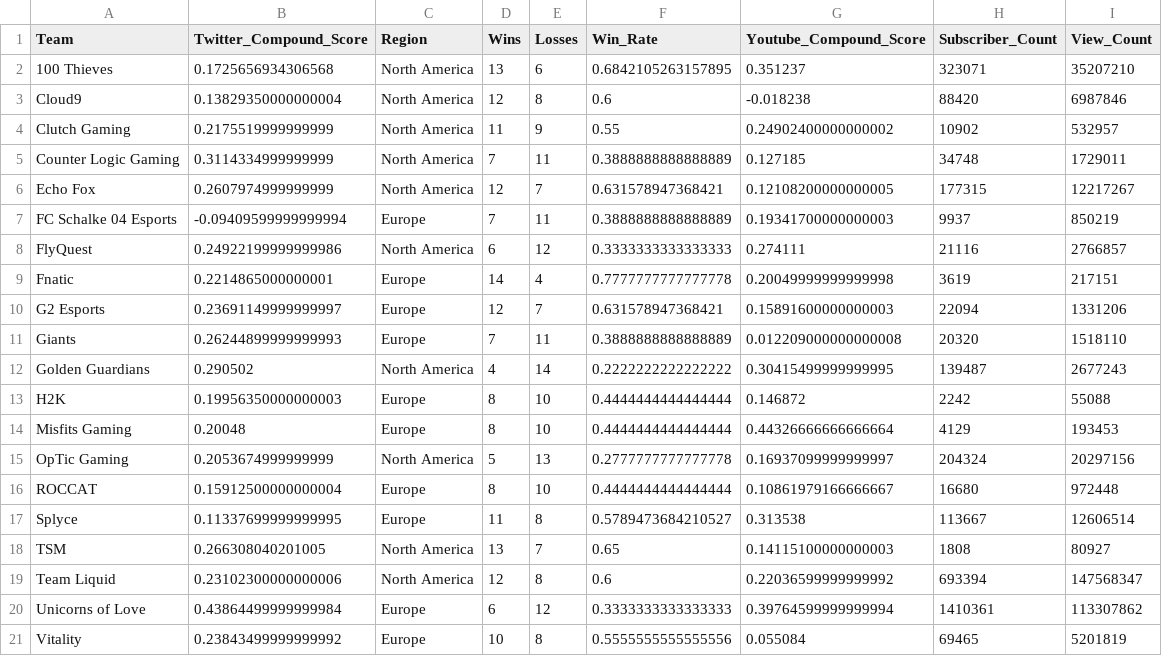
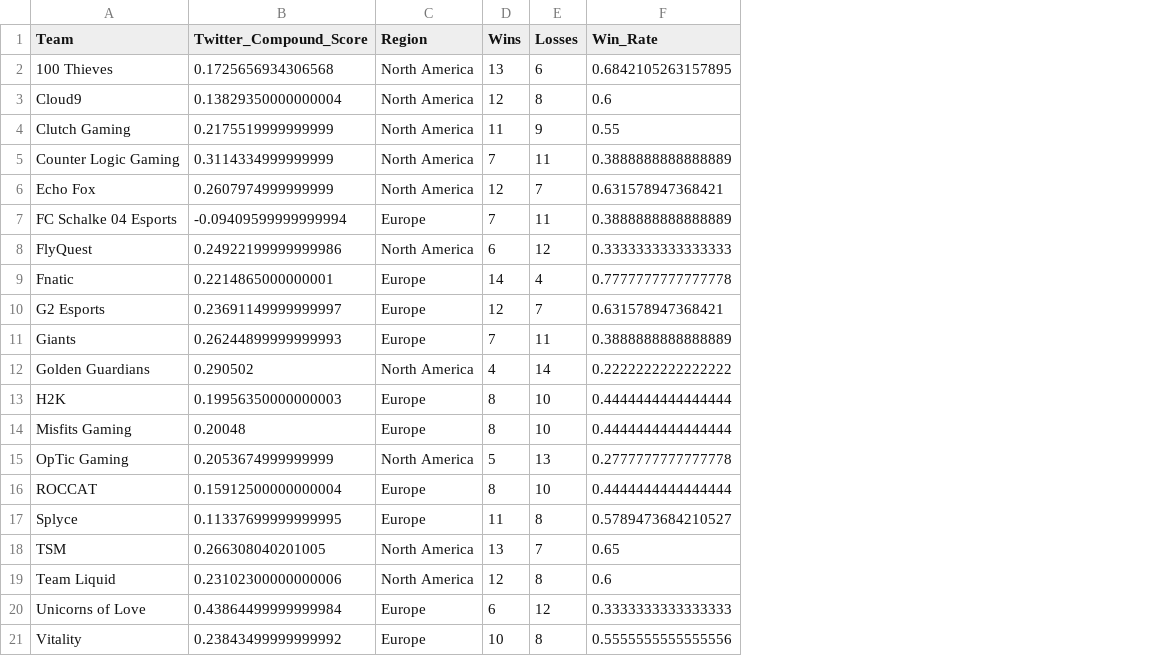
Before and after one commit to Savas21/Thebestteamever, a CSV file: Project-1/clean_data.csv, drawn as a sheet; the diff names each change by its address in the sheet, - before the commit and + after, or states it on an @@ line.

Commit message:
Editing Data ,adding final plots

```diff
--- a/Project-1/clean_data.csv
+++ b/Project-1/clean_data.csv
-column G (Youtube_Compound_Score), rows 2-21: 0.351237 | -0.018238 | 0.24902400000000002 | 0.127185 | 0.12108200000000005 | 0.19341700000000003 | 0.274111 | 0.20049999999999998 | 0.15891600000000003 | 0.012209000000000008 | 0.30415499999999995 | 0.146872 | 0.44326666666666664 | 0.16937099999999997 | 0.10861979166666667 | 0.313538 | 0.14115100000000003 | 0.22036599999999992 | 0.39764599999999994 | 0.055084
-column H (Subscriber_Count), rows 2-21: 323071 | 88420 | 10902 | 34748 | 177315 | 9937 | 21116 | 3619 | 22094 | 20320 | 139487 | 2242 | 4129 | 204324 | 16680 | 113667 | 1808 | 693394 | 1410361 | 69465
-column I (View_Count), rows 2-21: 35207210 | 6987846 | 532957 | 1729011 | 12217267 | 850219 | 2766857 | 217151 | 1331206 | 1518110 | 2677243 | 55088 | 193453 | 20297156 | 972448 | 12606514 | 80927 | 147568347 | 113307862 | 5201819
```
Also changed, not shown: 16 other files.
